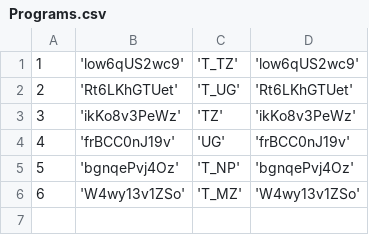
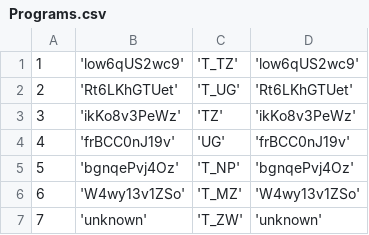
Before and after one commit to EyeSeeTea/pictureapp, a CSV file: app/src/ereferrals/assets/Programs.csv, drawn as a sheet; the diff names each change by its address in the sheet, - before the commit and + after, or states it on an @@ line.

```diff
--- a/app/src/ereferrals/assets/Programs.csv
+++ b/app/src/ereferrals/assets/Programs.csv
+row 7: 7 | 'unknown' | 'T_ZW' | 'unknown'
```
Also changed, not shown: app/src/ereferrals/assets/Answers.csv, app/src/ereferrals/assets/Headers.csv, 9 other files.
